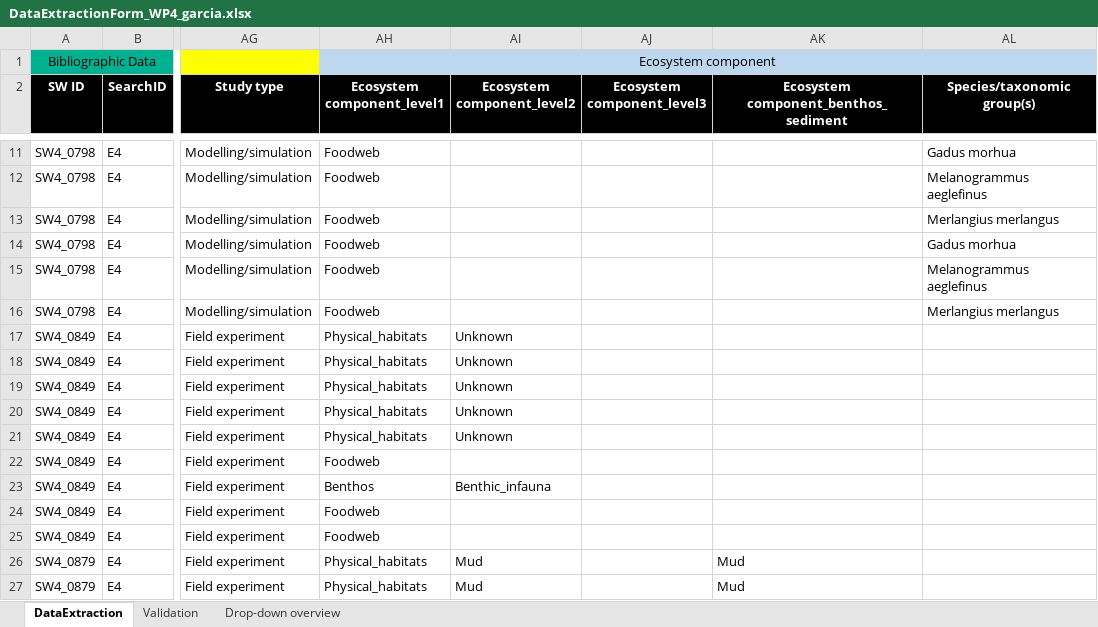
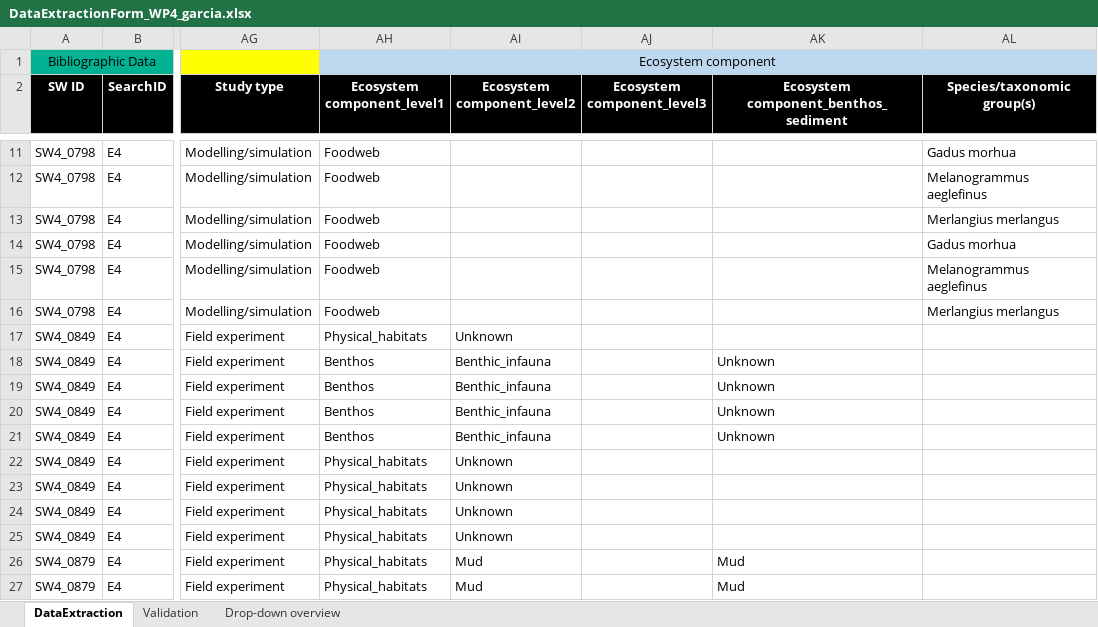
Before and after one commit to ices-tools-dev/SEAwise, an Excel workbook: Systematic Reviews/Analysis Task 4.1/Data_Extraction_Files/DataExtractionForm_WP4_garcia.xlsx, sheet DataExtraction, drawn as a sheet; only a part is shown, gaps mark what is left out; values as stored, in another font and other column widths than the file's, no borders; the diff names each change by its address in the sheet, - before the commit and + after, or states it on an @@ line.

```diff
--- a/Systematic Reviews/Analysis Task 4.1/Data_Extraction_Files/DataExtractionForm_WP4_garcia.xlsx (sheet DataExtraction)
+++ b/Systematic Reviews/Analysis Task 4.1/Data_Extraction_Files/DataExtractionForm_WP4_garcia.xlsx (sheet DataExtraction)
-AH18:AH21 (Ecosystem component_level1): Physical_habitats
+AH18:AH21 (Ecosystem component_level1): Benthos
-AI18:AI21 (Ecosystem component_level2): Unknown
+AI18:AI21 (Ecosystem component_level2): Benthic_infauna
-AK18:AK21: (empty)
+AK18:AK21: Unknown
-AH22 (Ecosystem component_level1): Foodweb
+AH22 (Ecosystem component_level1): Physical_habitats
-AI22 (Ecosystem component_level2): (empty)
+AI22 (Ecosystem component_level2): Unknown
-AH23 (Ecosystem component_level1): Benthos
+AH23 (Ecosystem component_level1): Physical_habitats
-AI23 (Ecosystem component_level2): Benthic_infauna
+AI23 (Ecosystem component_level2): Unknown
-AH24:AH25 (Ecosystem component_level1): Foodweb
+AH24:AH25 (Ecosystem component_level1): Physical_habitats
-AI24:AI25 (Ecosystem component_level2): (empty)
+AI24:AI25 (Ecosystem component_level2): Unknown
```
Also changed, not shown: Systematic Reviews/Analysis Task 4.1/Data_Extraction_Files/DataExtractionForm_WP4_MacMillan.xlsx, Systematic Reviews/Analysis Task 4.1/Data_Extraction_Files/DataExtractionForm_WP4_Papadopoulou.xlsx, 20 other files.
